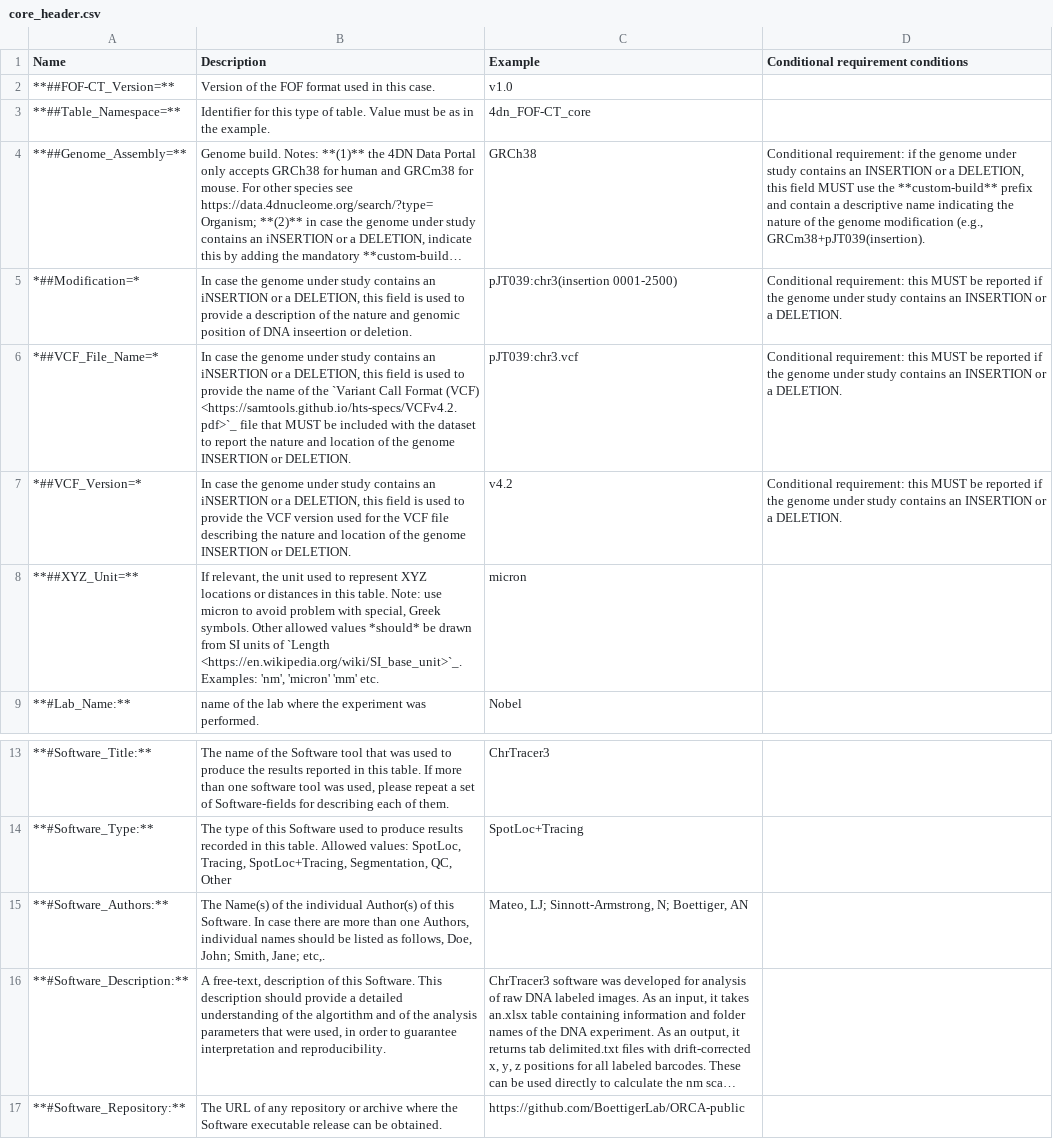
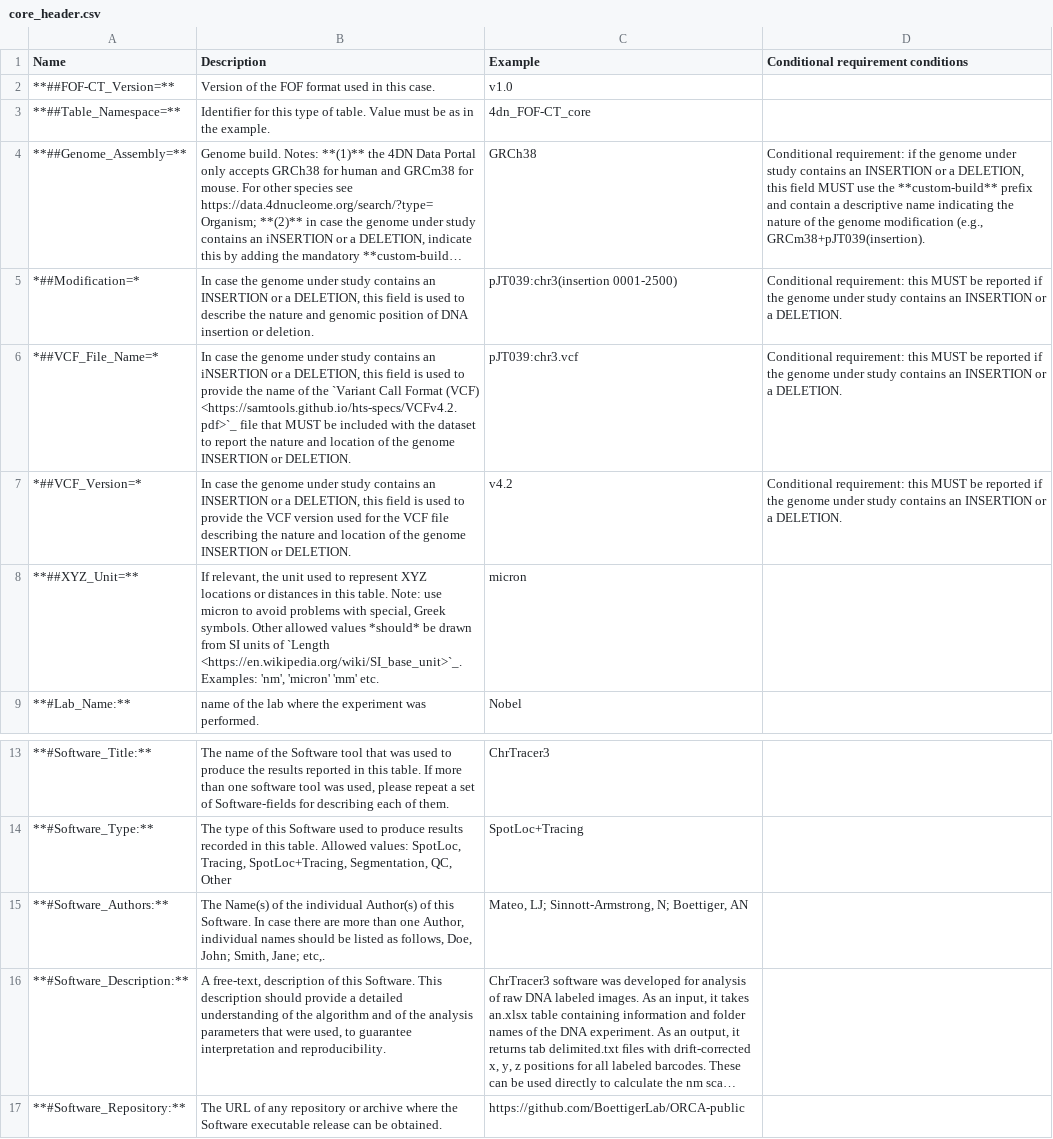
Before and after one commit to 4dn-dcic/fish_omics_format, a CSV file: docs/source/tables/core_header.csv, drawn as a sheet; only a part is shown, gaps mark what is left out; long unchanged cells end in …; the diff names each change by its address in the sheet, - before the commit and + after, or states it on an @@ line.

Commit message:
Update core_header.csv with new column definitions

```diff
--- a/docs/source/tables/core_header.csv
+++ b/docs/source/tables/core_header.csv
-B5 (Description): …contains an iNSERTION or a DELETION, this field is used to provide a description of the nature and genomic position of DNA inseertion or deletion.
+B5 (Description): …contains an INSERTION or a DELETION, this field is used to describe the nature and genomic position of DNA insertion or deletion.
-B7 (Description): …contains an iNSERTION or a…
+B7 (Description): …contains an INSERTION or a…
-B8 (Description): …to avoid problem with special,…
+B8 (Description): …to avoid problems with special,…
-B15 (Description): …than one Authors, individual names…
+B15 (Description): …than one Author, individual names…
-B16 (Description): …of the algortithm and of the analysis parameters that were used, in order to guarantee…
+B16 (Description): …of the algorithm and of the analysis parameters that were used, to guarantee…
```
